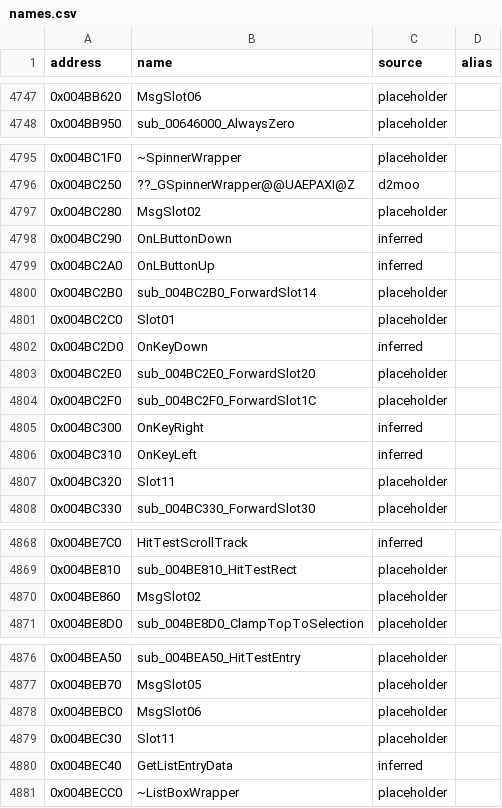
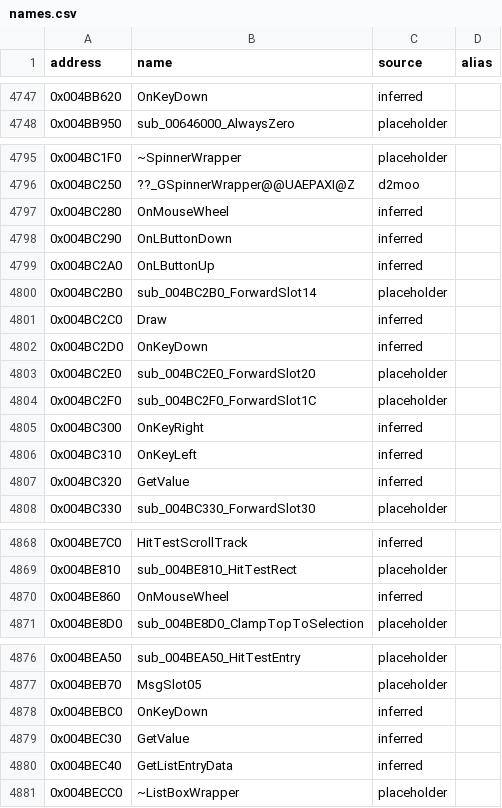
Before and after one commit to CaptainLegbreak/Iblis-Codex, a CSV file: names.csv, drawn as a sheet; only a part is shown, gaps mark what is left out; the diff covers the shown part only.

```diff
--- a/names.csv
+++ b/names.csv
@@ -4747,2 +4747,2 @@ address,name,source,alias
-0x004BB620,MsgSlot06,placeholder,
+0x004BB620,OnKeyDown,inferred,
 0x004BB950,sub_00646000_AlwaysZero,placeholder,
@@ -4796,3 +4796,3 @@ address,name,source,alias
 0x004BC250,??_GSpinnerWrapper@@UAEPAXI@Z,d2moo,
-0x004BC280,MsgSlot02,placeholder,
+0x004BC280,OnMouseWheel,inferred,
 0x004BC290,OnLButtonDown,inferred,
@@ -4800,3 +4800,3 @@ address,name,source,alias
 0x004BC2B0,sub_004BC2B0_ForwardSlot14,placeholder,
-0x004BC2C0,Slot01,placeholder,
+0x004BC2C0,Draw,inferred,
 0x004BC2D0,OnKeyDown,inferred,
@@ -4806,3 +4806,3 @@ address,name,source,alias
 0x004BC310,OnKeyLeft,inferred,
-0x004BC320,Slot11,placeholder,
+0x004BC320,GetValue,inferred,
 0x004BC330,sub_004BC330_ForwardSlot30,placeholder,
@@ -4869,3 +4869,3 @@ address,name,source,alias
 0x004BE810,sub_004BE810_HitTestRect,placeholder,
-0x004BE860,MsgSlot02,placeholder,
+0x004BE860,OnMouseWheel,inferred,
 0x004BE8D0,sub_004BE8D0_ClampTopToSelection,placeholder,
@@ -4877,4 +4877,4 @@ address,name,source,alias
 0x004BEB70,MsgSlot05,placeholder,
-0x004BEBC0,MsgSlot06,placeholder,
-0x004BEC30,Slot11,placeholder,
+0x004BEBC0,OnKeyDown,inferred,
+0x004BEC30,GetValue,inferred,
 0x004BEC40,GetListEntryData,inferred,
```
Also changed, not shown: 82 edited cells elsewhere in this file, 18 other files.
